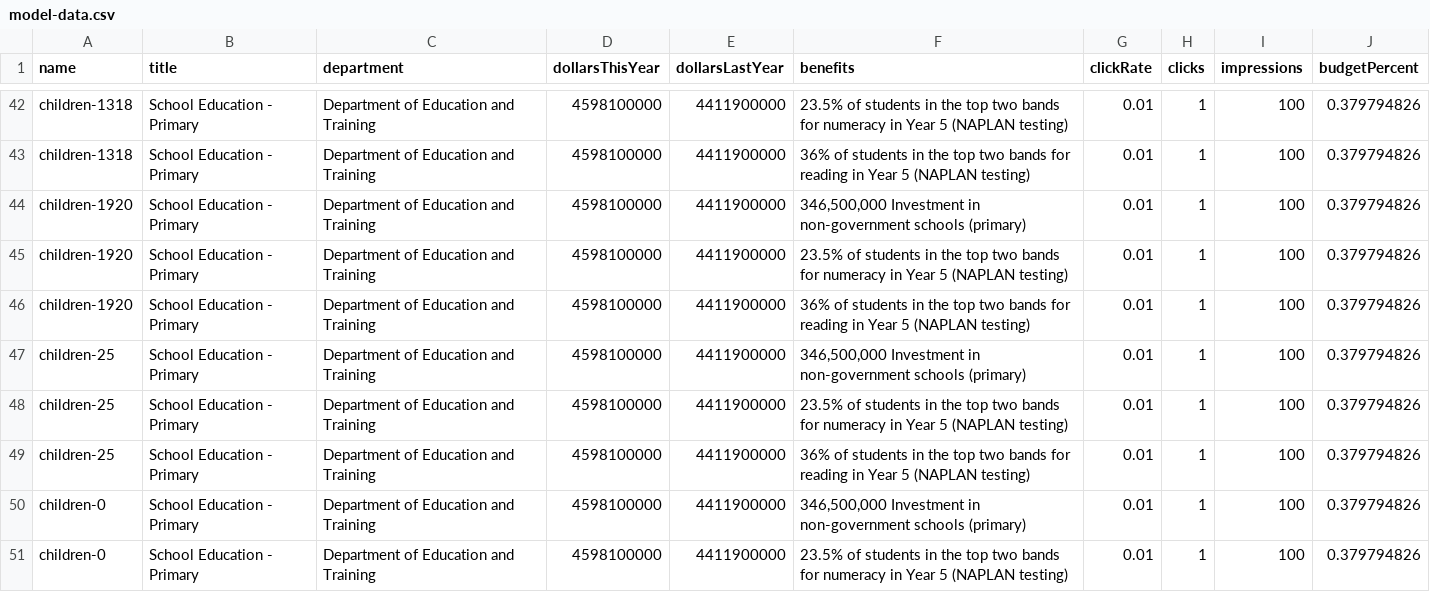
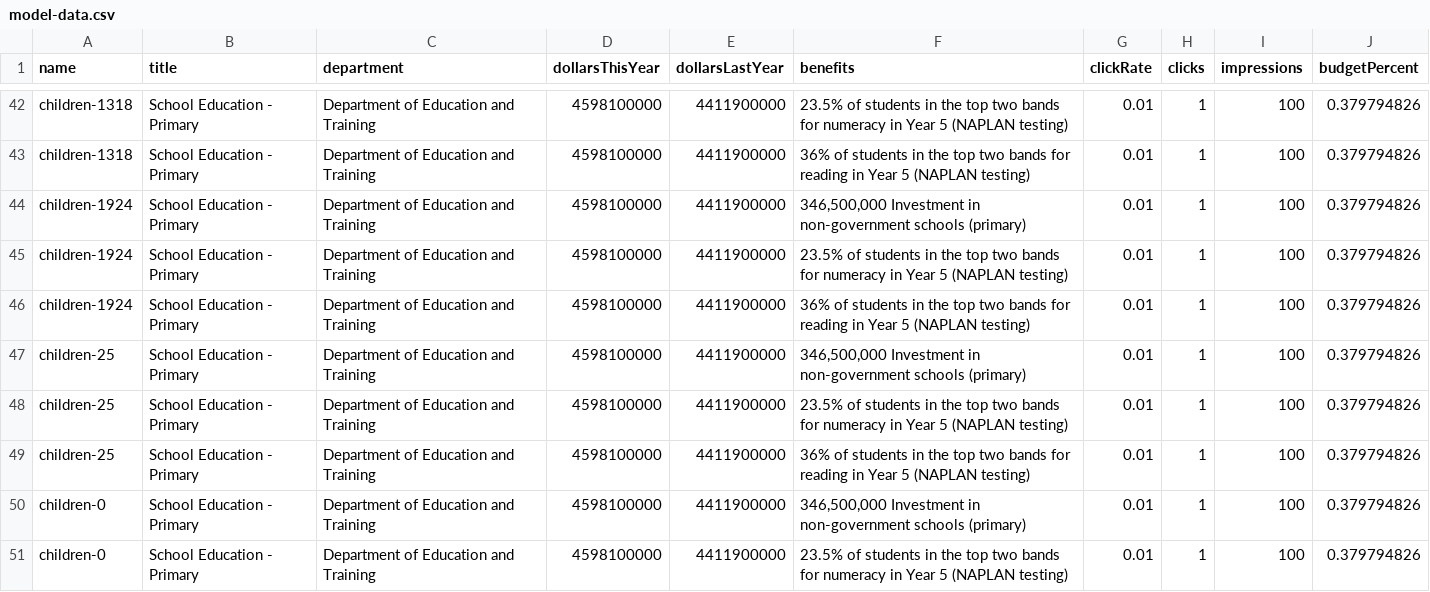
Before and after one commit to cfranklin11/budget-pie, a CSV file: middleware/model-data.csv, drawn as a sheet; only a part is shown, gaps mark what is left out.

Commit message:
fix data/form labels

```diff
--- a/middleware/model-data.csv
+++ b/middleware/model-data.csv
@@ -43,5 +43,5 @@ children-1318,School Education - Primary,Department of Education and Training,45
 children-1318,School Education - Primary,Department of Education and Training,4598100000,4411900000,36% of students in the top two bands for reading in Year 5 (NAPLAN testing),0.01,1,100,0.379794826
-children-1920,School Education - Primary,Department of Education and Training,4598100000,4411900000,"346,500,000 Investment in non-government schools (primary)",0.01,1,100,0.379794826
-children-1920,School Education - Primary,Department of Education and Training,4598100000,4411900000,23.5% of students in the top two bands for numeracy in Year 5 (NAPLAN testing),0.01,1,100,0.379794826
-children-1920,School Education - Primary,Department of Education and Training,4598100000,4411900000,36% of students in the top two bands for reading in Year 5 (NAPLAN testing),0.01,1,100,0.379794826
+children-1924,School Education - Primary,Department of Education and Training,4598100000,4411900000,"346,500,000 Investment in non-government schools (primary)",0.01,1,100,0.379794826
+children-1924,School Education - Primary,Department of Education and Training,4598100000,4411900000,23.5% of students in the top two bands for numeracy in Year 5 (NAPLAN testing),0.01,1,100,0.379794826
+children-1924,School Education - Primary,Department of Education and Training,4598100000,4411900000,36% of students in the top two bands for reading in Year 5 (NAPLAN testing),0.01,1,100,0.379794826
 children-25,School Education - Primary,Department of Education and Training,4598100000,4411900000,"346,500,000 Investment in non-government schools (primary)",0.01,1,100,0.379794826
```
Also changed, not shown: 4 other files.
